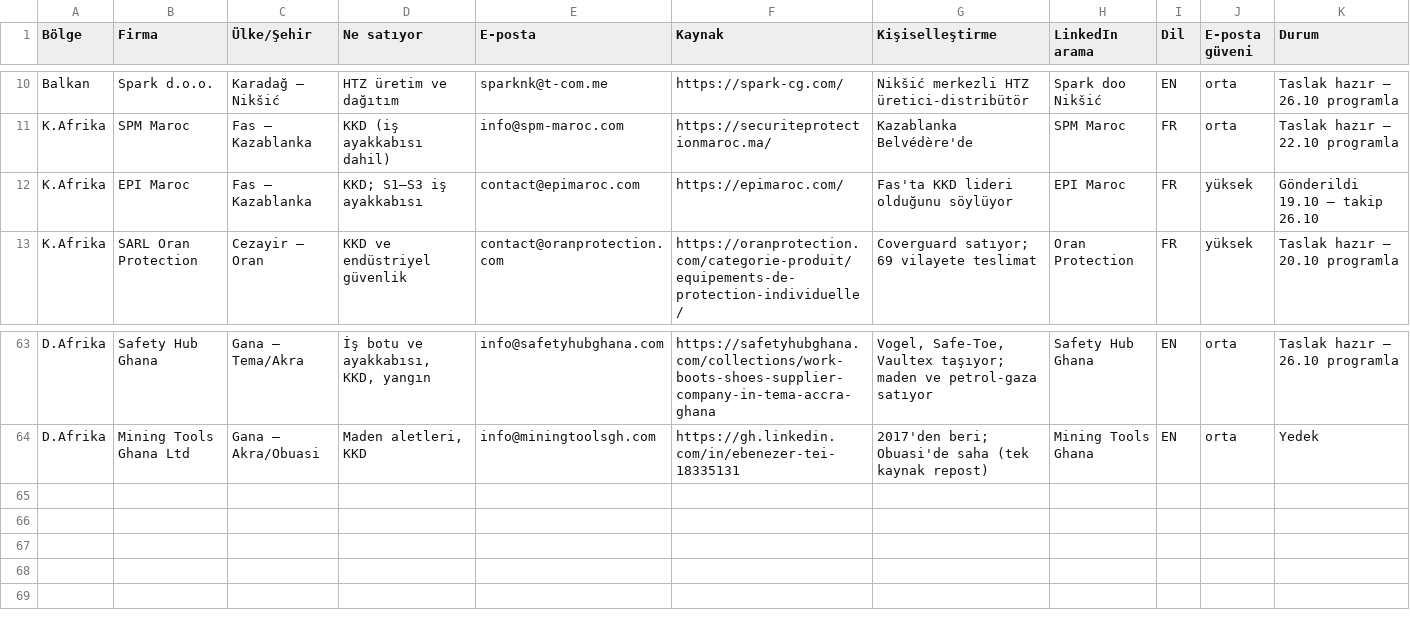
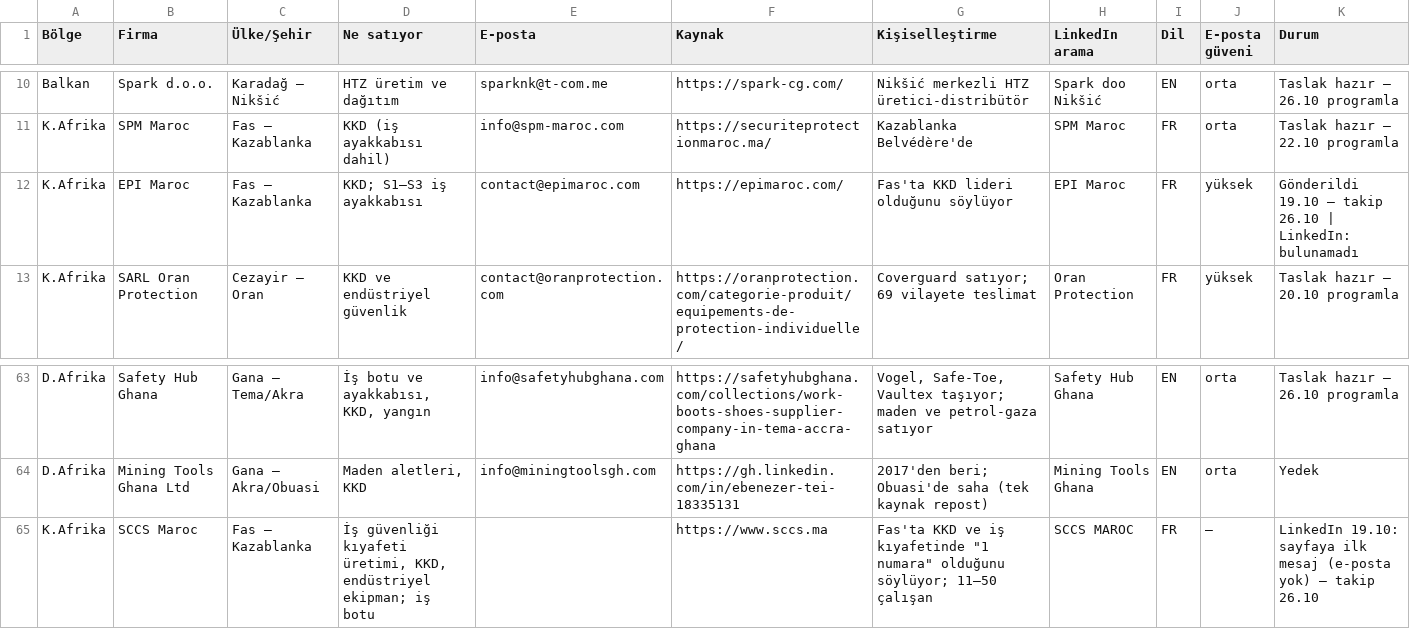
Before and after one commit to kahiyecoffee-del/Li, a CSV file: kkd-ticaret/11-toplu-liste.csv, drawn as a sheet; only a part is shown, gaps mark what is left out.

```diff
--- a/kkd-ticaret/11-toplu-liste.csv
+++ b/kkd-ticaret/11-toplu-liste.csv
@@ -11,3 +11,3 @@ Balkan,Spark d.o.o.,Karadağ – Nikšić,HTZ üretim ve dağıtım,sparknk@t-co
 K.Afrika,SPM Maroc,Fas – Kazablanka,KKD (iş ayakkabısı dahil),info@spm-maroc.com,https://securiteprotectionmaroc.ma/,Kazablanka Belvédère'de,SPM Maroc,FR,orta,Taslak hazır – 22.10 programla
-K.Afrika,EPI Maroc,Fas – Kazablanka,KKD; S1–S3 iş ayakkabısı,contact@epimaroc.com,https://epimaroc.com/,Fas'ta KKD lideri olduğunu söylüyor,EPI Maroc,FR,yüksek,Gönderildi 19.10 – takip 26.10
+K.Afrika,EPI Maroc,Fas – Kazablanka,KKD; S1–S3 iş ayakkabısı,contact@epimaroc.com,https://epimaroc.com/,Fas'ta KKD lideri olduğunu söylüyor,EPI Maroc,FR,yüksek,Gönderildi 19.10 – takip 26.10 | LinkedIn: bulunamadı
 K.Afrika,SARL Oran Protection,Cezayir – Oran,KKD ve endüstriyel güvenlik,contact@oranprotection.com,https://oranprotection.com/categorie-produit/equipements-de-protection-individuelle/,Coverguard satıyor; 69 vilayete teslimat,Oran Protection,FR,yüksek,Taslak hazır – 20.10 programla
@@ -64 +64,2 @@ D.Afrika,Safety Hub Ghana,Gana – Tema/Akra,"İş botu ve ayakkabısı, KKD, ya
 D.Afrika,Mining Tools Ghana Ltd,Gana – Akra/Obuasi,"Maden aletleri, KKD",info@miningtoolsgh.com,https://gh.linkedin.com/in/ebenezer-tei-18335131,2017'den beri; Obuasi'de saha (tek kaynak repost),Mining Tools Ghana,EN,orta,Yedek
+K.Afrika,SCCS Maroc,Fas – Kazablanka,"İş güvenliği kıyafeti üretimi, KKD, endüstriyel ekipman; iş botu",,https://www.sccs.ma,"Fas'ta KKD ve iş kıyafetinde ""1 numara"" olduğunu söylüyor; 11–50 çalışan",SCCS MAROC,FR,—,LinkedIn 19.10: sayfaya ilk mesaj (e-posta yok) – takip 26.10
```
